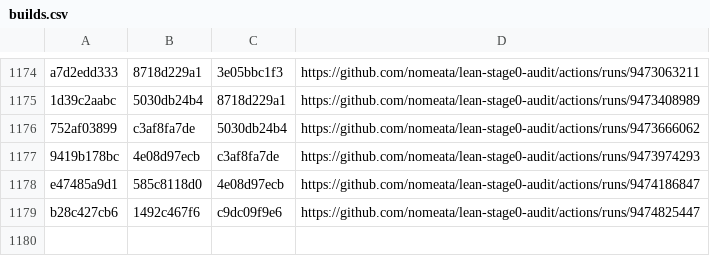
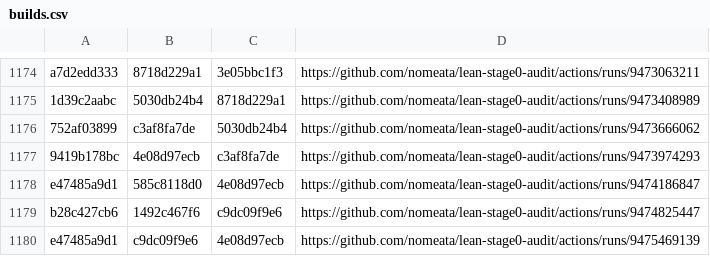
Before and after one commit to nomeata/lean-stage0-audit, a CSV file: builds.csv, drawn as a sheet; only a part is shown, gaps mark what is left out; the diff names each change by its address in the sheet, - before the commit and + after, or states it on an @@ line.

Commit message:
Github run of ./build.sh e47485a9d1 c9dc09f9e6

```diff
--- a/builds.csv
+++ b/builds.csv
+row 1180: e47485a9d1 | c9dc09f9e6 | 4e08d97ecb | https://github.com/nomeata/lean-stage0-audit/actions/runs/9475469139
```
Also changed, not shown: 2 other files.
